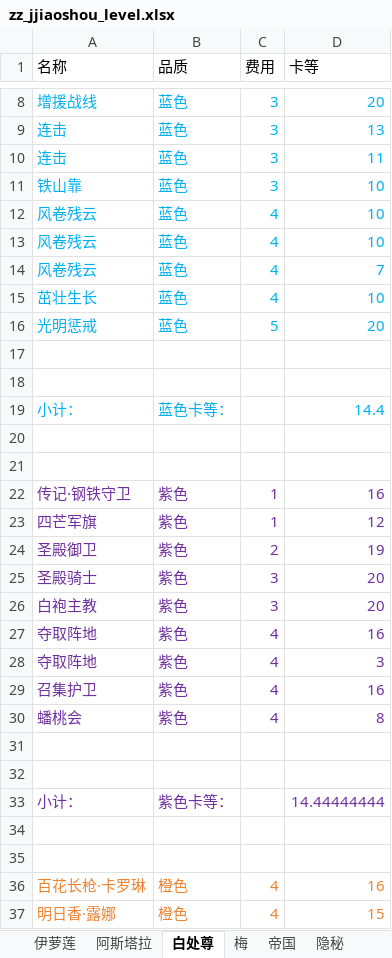
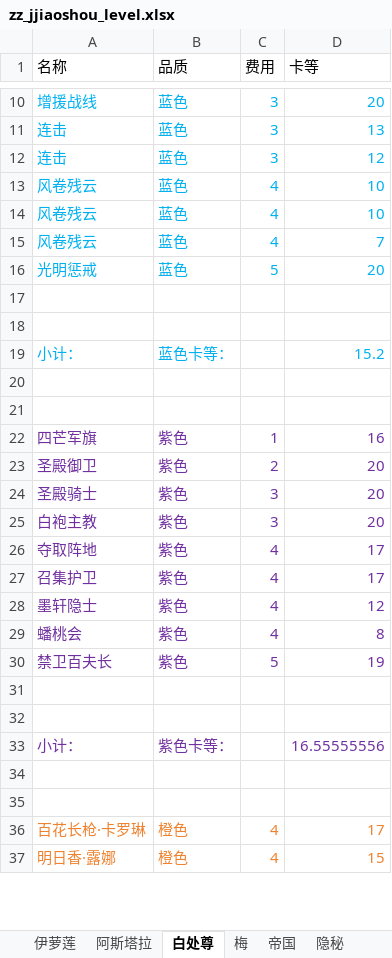
Before and after one commit to XTsuola/keyuanWeb, an Excel workbook: src/utils/sxsyzlzq/friends/jiaoshou/zz_jjiaoshou_level.xlsx, sheet 白处尊, drawn as a sheet; only a part is shown, gaps mark what is left out; values as stored, in another font and other column widths than the file's, no borders; removed rows and columns are numbered as before the commit, all else as after; the diff covers the shown part only; the diff names each change by its address in the sheet, - before the commit and + after, or states it on an @@ line.

```diff
--- a/src/utils/sxsyzlzq/friends/jiaoshou/zz_jjiaoshou_level.xlsx (sheet 白处尊)
+++ b/src/utils/sxsyzlzq/friends/jiaoshou/zz_jjiaoshou_level.xlsx (sheet 白处尊)
-D12 (卡等): 11
+D12 (卡等): 12
-row 11: 铁山靠 | 蓝色 | 3 | 10
-row 15: 茁壮生长 | 蓝色 | 4 | 10
-D19 (卡等): 14.4
+D19 (卡等): 15.2
-row 22: 传记·钢铁守卫 | 紫色 | 1 | 16
-D22 (卡等): 12
+D22 (卡等): 16
-D23 (卡等): 19
+D23 (卡等): 20
-D26 (卡等): 16
+D26 (卡等): 17
-row 28: 夺取阵地 | 紫色 | 4 | 3
-D27 (卡等): 16
+D27 (卡等): 17
+row 28: 墨轩隐士 | 紫色 | 4 | 12
+row 30: 禁卫百夫长 | 紫色 | 5 | 19
-D33 (卡等): 14.44444444
+D33 (卡等): 16.55555556
-D36 (卡等): 16
+D36 (卡等): 17
```
Also changed, not shown: 3 added rows, 1 removed row and 6 edited cells elsewhere in this sheet, sheet 伊萝莲, sheet 阿斯塔拉, sheet 帝国, sheet 梅, sheet 隐秘, sheet 禅意, formulas that keep their value, 13 other files.
